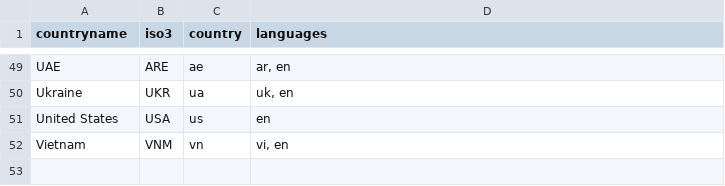
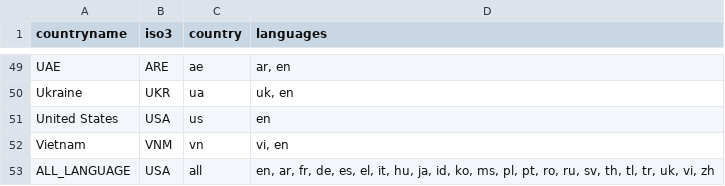
Before and after one commit to Charlotte-exp/TPP_game, a CSV file: _static/global/languages_by_country.csv, drawn as a sheet; only a part is shown, gaps mark what is left out; the diff names each change by its address in the sheet, - before the commit and + after, or states it on an @@ line.

```diff
--- a/_static/global/languages_by_country.csv
+++ b/_static/global/languages_by_country.csv
+row 53: ALL_LANGUAGE | USA | all | en, ar, fr, de, es, el, it, hu, ja, id, ko, ms, pl, pt, ro, ru, sv, th, tl, tr, uk, vi, zh
```
Also changed, not shown: _static/global/language_codes.csv, _static/global/translations.csv, 3 other files.
